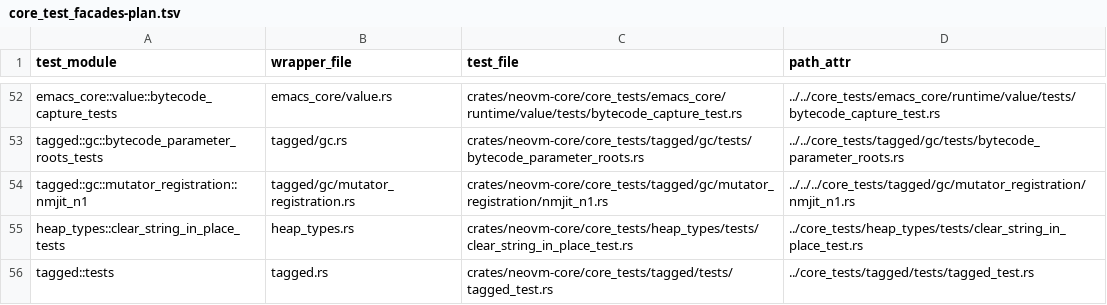
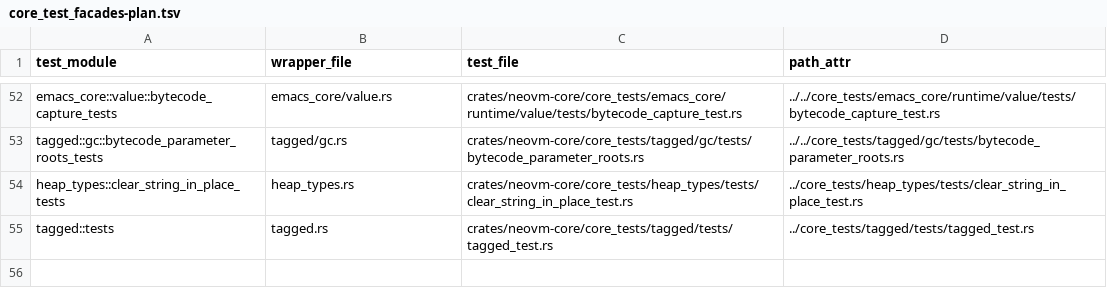
Before and after one commit to eval-exec/neomacs, a TSV file: crates/neovm-core/core_test_facades-plan.tsv, drawn as a sheet; only a part is shown, gaps mark what is left out; the diff names each change by its address in the sheet, - before the commit and + after, or states it on an @@ line.

Commit message:
test(nmjit): restore the retired publication manifest and port the N1 controls
The split left the N1 file unwired, and the symbol-intern move deleted the
retired-publication manifest whose only caller was that file. The six
parallel arms already execute in neovm-eval. The manifest and the two
fixture controls now run from the symbol-intern suite, and the orphan
file plus its facade-plan row are gone.

(cherry picked from commit 0170f01bb639760eef1311d00c62e55ff8cf15d1)

```diff
--- a/crates/neovm-core/core_test_facades-plan.tsv
+++ b/crates/neovm-core/core_test_facades-plan.tsv
-row 54: tagged::gc::mutator_registration::nmjit_n1 | tagged/gc/mutator_registration.rs | crates/neovm-core/core_tests/tagged/gc/mutator_registration/nmjit_n1.rs | ../../../core_tests/tagged/gc/mutator_registration/nmjit_n1.rs
```
Also changed, not shown: 4 other files.
